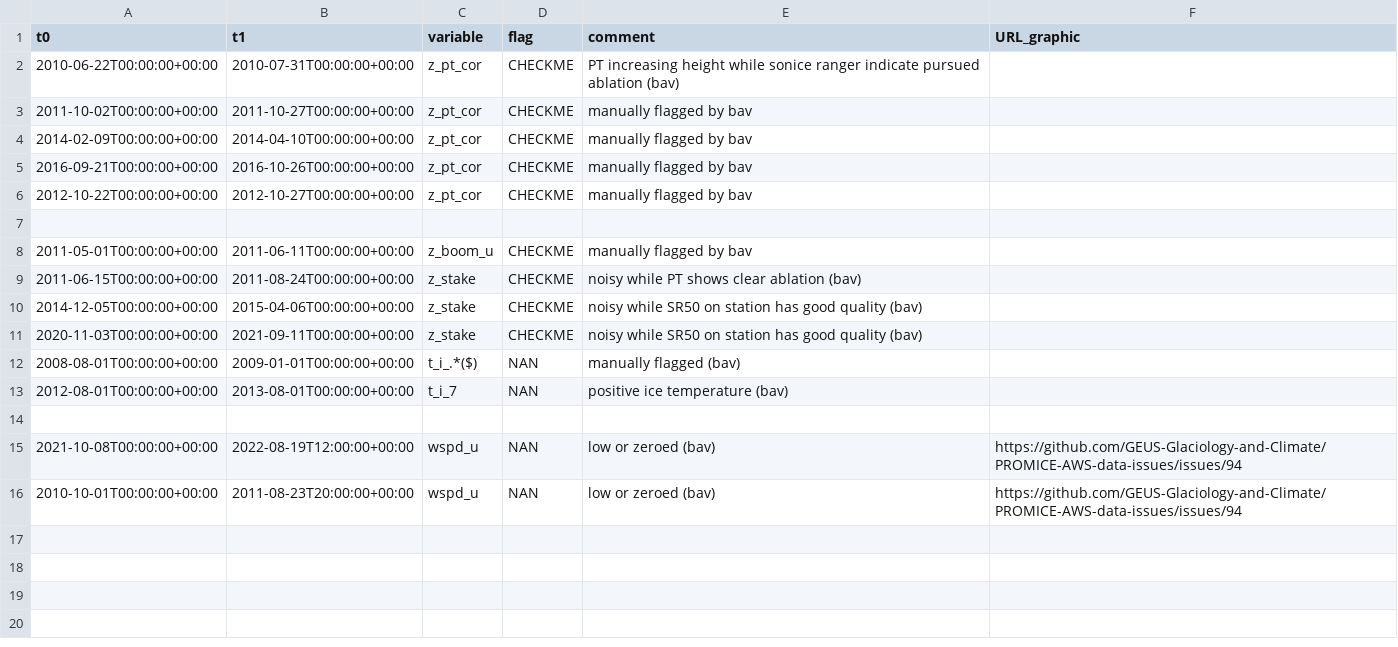
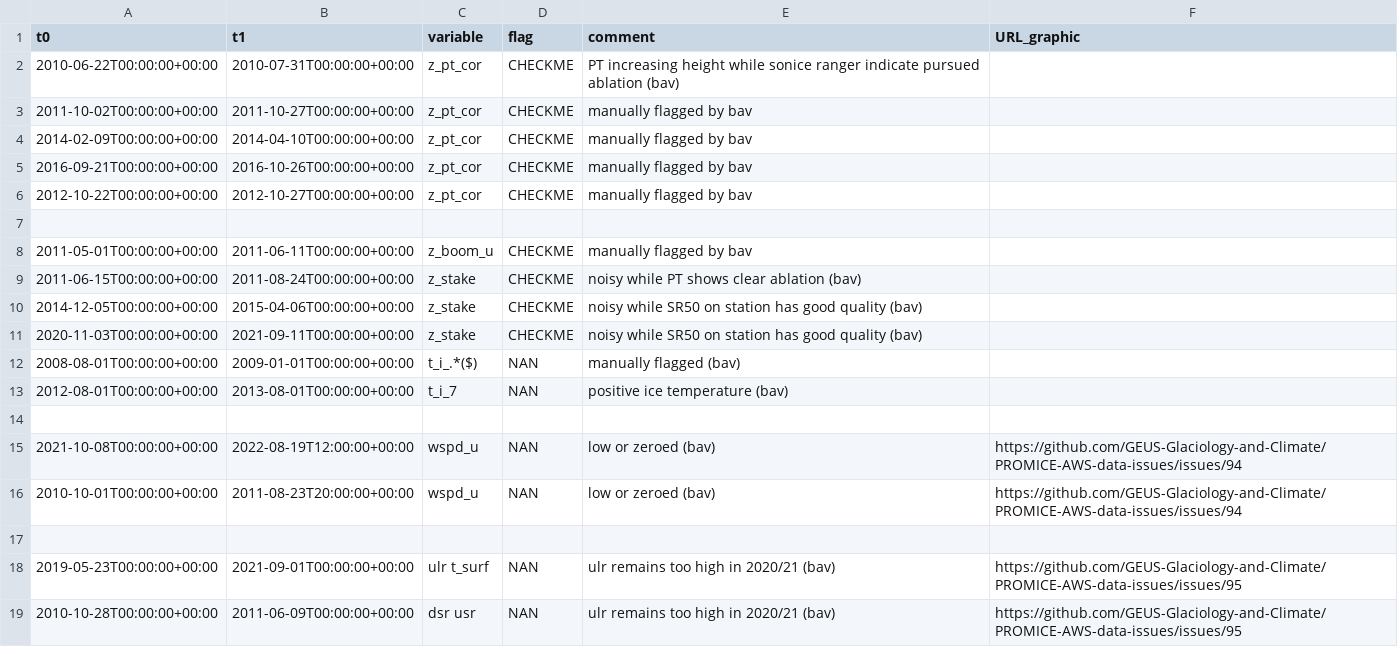
Before and after one commit to GEUS-Glaciology-and-Climate/PROMICE-AWS-data-issues, a CSV file: flags/NUK_U.csv, drawn as a sheet; the diff names each change by its address in the sheet, - before the commit and + after, or states it on an @@ line.

Commit message:
#95

```diff
--- a/flags/NUK_U.csv
+++ b/flags/NUK_U.csv
+row 17: (empty)
+row 18: 2019-05-23T00:00:00+00:00 | 2021-09-01T00:00:00+00:00 | ulr t_surf | NAN | ulr remains too high in 2020/21 (bav) | https://github.com/GEUS-Glaciology-and-Climate/PROMICE-AWS-data-issues/issues/95
+row 19: 2010-10-28T00:00:00+00:00 | 2011-06-09T00:00:00+00:00 | dsr usr | NAN | ulr remains too high in 2020/21 (bav) | https://github.com/GEUS-Glaciology-and-Climate/PROMICE-AWS-data-issues/issues/95
```
